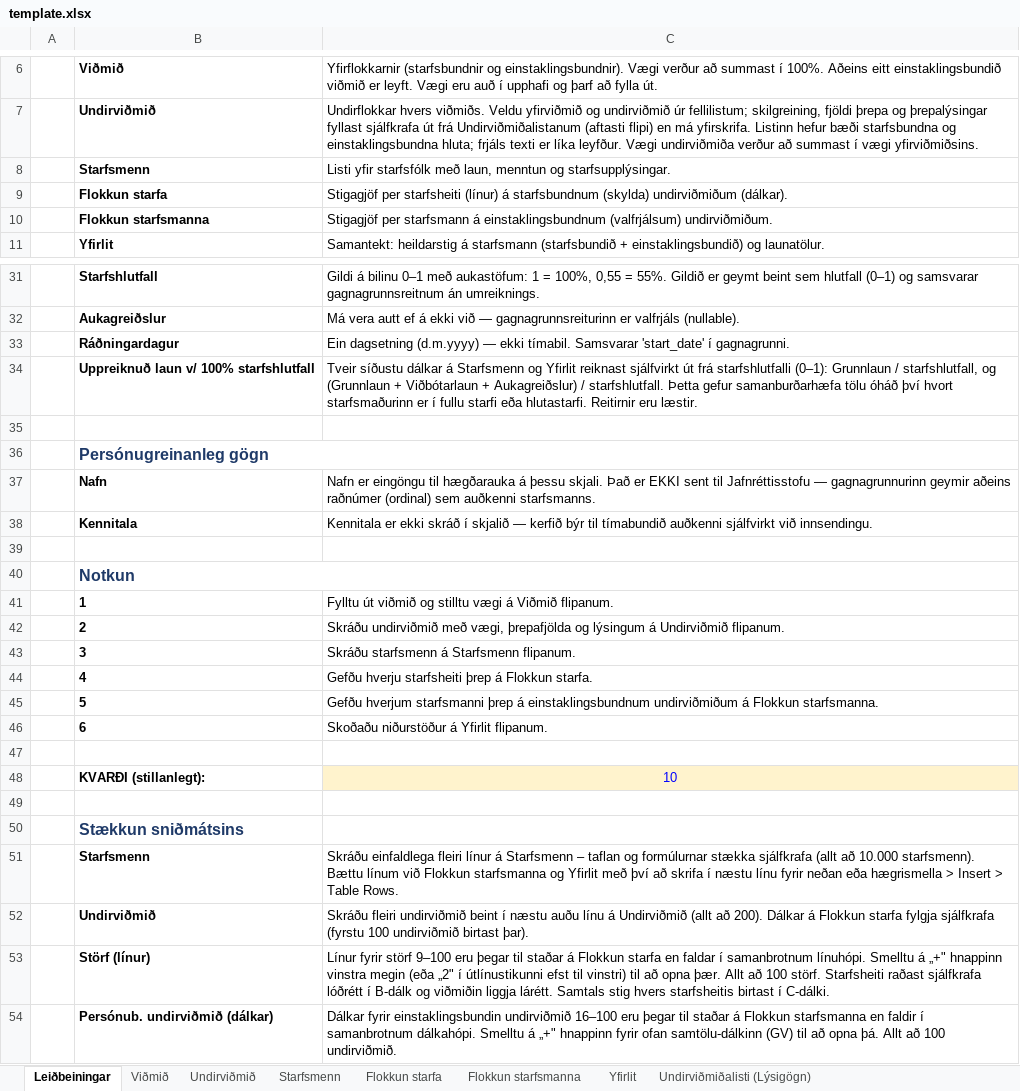
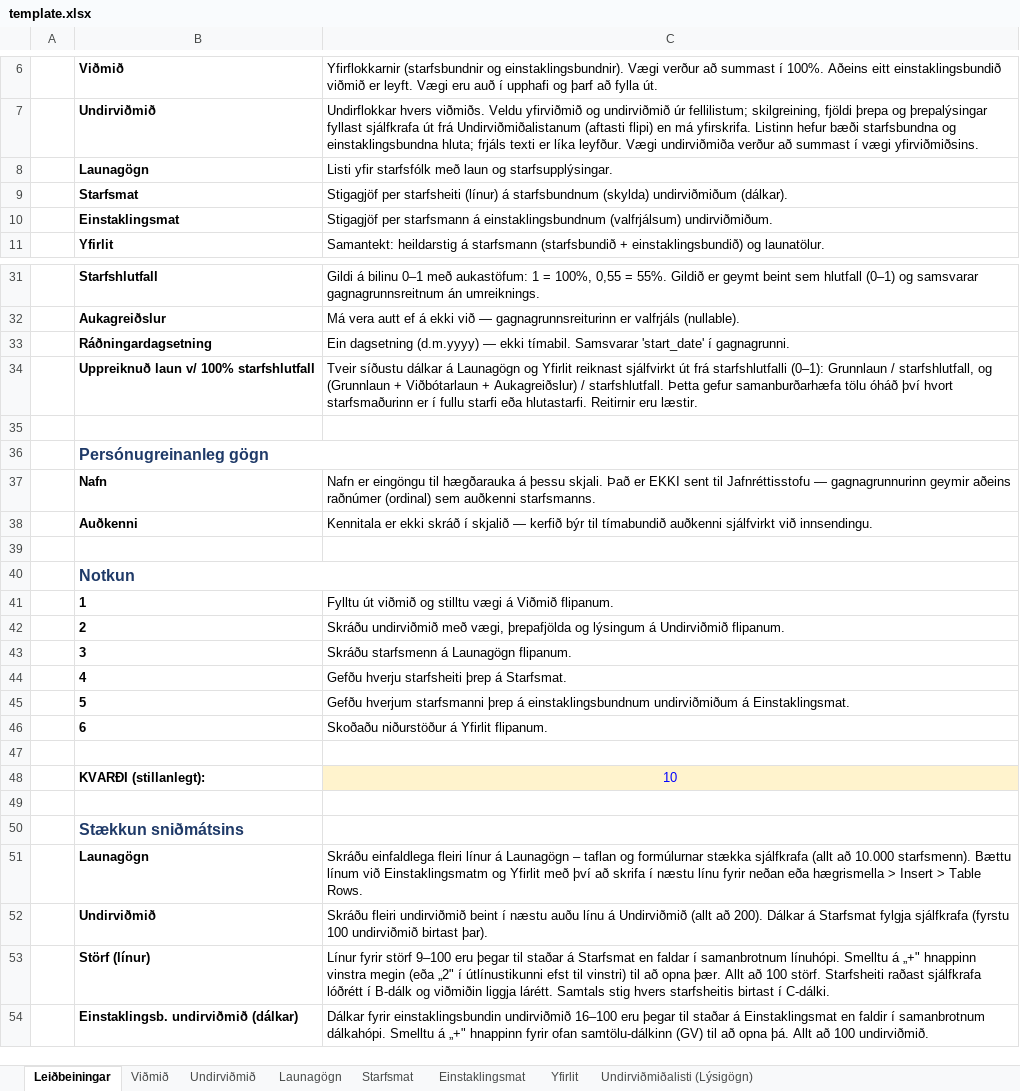
Before and after one commit to DMR-is/dmr.is, an Excel workbook: apps/directorate-of-equality-api/src/modules/report-excel/template.xlsx, sheet Leiðbeiningar, drawn as a sheet; only a part is shown, gaps mark what is left out; values as stored, in another font and other column widths than the file's, no borders; removed rows and columns are numbered as before the commit, all else as after; the diff names each change by its address in the sheet, - before the commit and + after, or states it on an @@ line.

Commit message:
fix(doe): Updates to excel file and parser after review from CO (#1411)

```diff
--- a/apps/directorate-of-equality-api/src/modules/report-excel/template.xlsx (sheet Leiðbeiningar)
+++ b/apps/directorate-of-equality-api/src/modules/report-excel/template.xlsx (sheet Leiðbeiningar)
-sheet tab: Starfsmenn
+sheet tab: Launagögn
-sheet tab: Flokkun starfa
+sheet tab: Starfsmat
-sheet tab: Flokkun starfsmanna
+sheet tab: Einstaklingsmat
-row 8:  | Starfsmenn | Listi yfir starfsfólk með laun, menntun og starfsupplýsingar.
+row 8:  | Launagögn | Listi yfir starfsfólk með laun og starfsupplýsingar.
-B9: Flokkun starfa
+B9: Starfsmat
-B10: Flokkun starfsmanna
+B10: Einstaklingsmat
-B33: Ráðningardagur
+B33: Ráðningardagsetning
-C34: …dálkar á Starfsmenn og Yfirlit…
+C34: …dálkar á Launagögn og Yfirlit…
-B38: Kennitala
+B38: Auðkenni
-C43: Skráðu starfsmenn á Starfsmenn flipanum.
+C43: Skráðu starfsmenn á Launagögn flipanum.
-C44: Gefðu hverju starfsheiti þrep á Flokkun starfa.
+C44: Gefðu hverju starfsheiti þrep á Starfsmat.
-C45: …undirviðmiðum á Flokkun starfsmanna.
+C45: …undirviðmiðum á Einstaklingsmat.
-row 51:  | Starfsmenn | Skráðu einfaldlega fleiri línur á Starfsmenn – taflan og formúlurnar stækka sjálfkrafa (allt að 10.000 starfsmenn). Bættu línum við Flokkun starfsmanna og Yfirlit með því að skrifa í næstu línu fyrir neðan eða hægrismella > Insert > Table Rows.
+row 51:  | Launagögn | Skráðu einfaldlega fleiri línur á Launagögn – taflan og formúlurnar stækka sjálfkrafa (allt að 10.000 starfsmenn). Bættu línum við Einstaklingsmatm og Yfirlit með því að skrifa í næstu línu fyrir neðan eða hægrismella > Insert > Table Rows.
-C52: …Dálkar á Flokkun starfa fylgja sjálfkrafa…
+C52: …Dálkar á Starfsmat fylgja sjálfkrafa…
-C53: …staðar á Flokkun starfa en faldar…
+C53: …staðar á Starfsmat en faldar…
-B54: Persónub. undirviðmið (dálkar)
+B54: Einstaklingsb. undirviðmið (dálkar)
-C54: …staðar á Flokkun starfsmanna en faldir…
+C54: …staðar á Einstaklingsmat en faldir…
```
Also changed, not shown: sheet Starfsmat, sheet Launagögn, sheet Einstaklingsmat, sheet Undirviðmið, formulas that keep their value, hidden cells, 7 other files.
